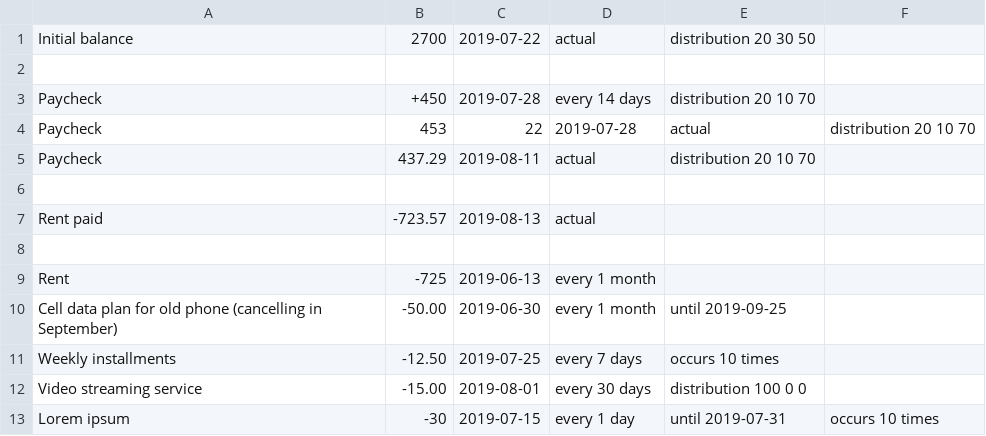
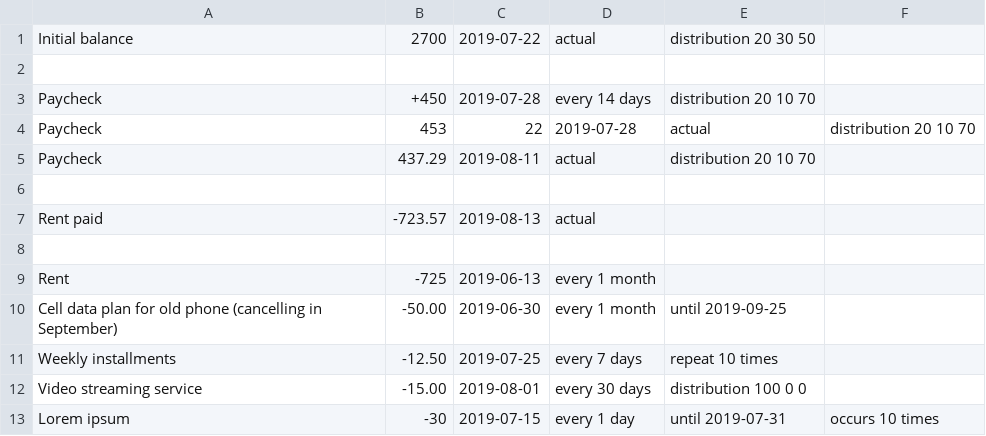
Before and after one commit to mjstarke/budgie, a CSV file: sample_bills.csv, drawn as a sheet.

Commit message:
tweak sample to illustrate occurs vs repeat

```diff
--- a/sample_bills.csv
+++ b/sample_bills.csv
@@ -10,3 +10,3 @@ Rent, -725, 2019-06-13, every 1 month
 Cell data plan for old phone (cancelling in September), -50.00, 2019-06-30, every 1 month, until 2019-09-25
-Weekly installments, -12.50, 2019-07-25, every 7 days, occurs 10 times
+Weekly installments, -12.50, 2019-07-25, every 7 days, repeat 10 times
 Video streaming service, -15.00, 2019-08-01, every 30 days, distribution 100 0 0
```
Also changed, not shown: 1 other file.
